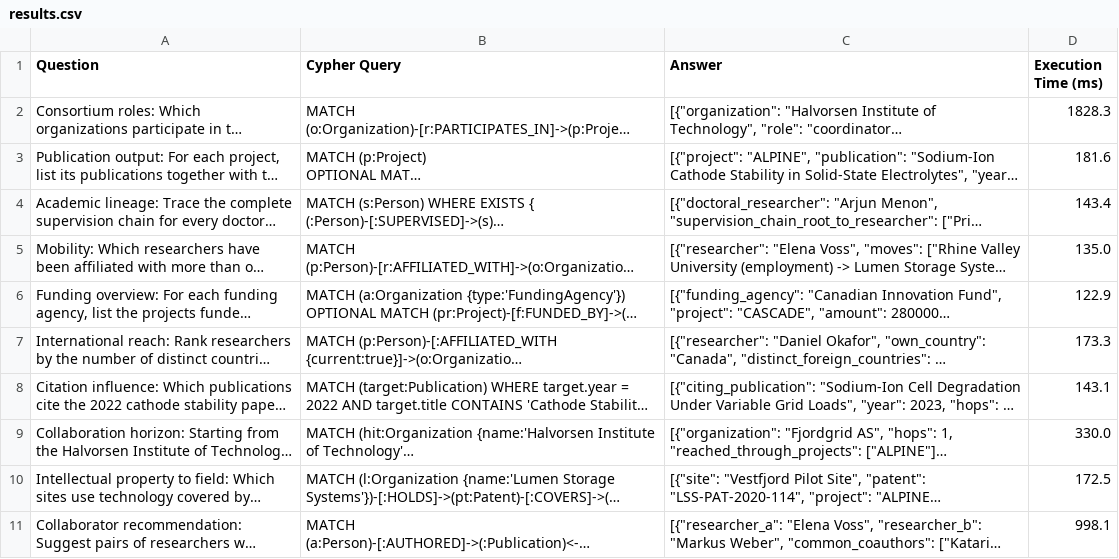
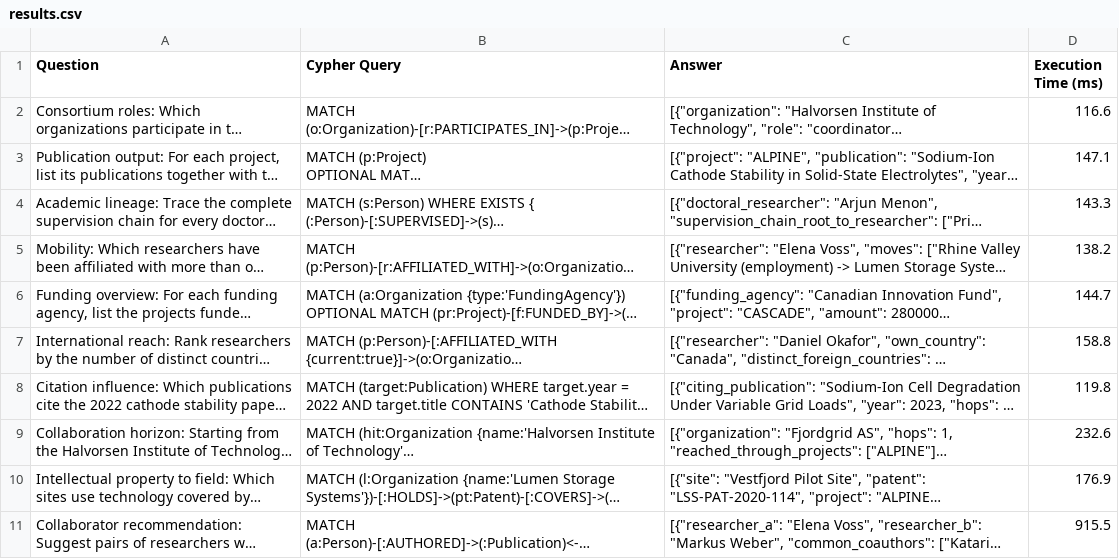
Before and after one commit to anurag-sez/corpus, a CSV file: results.csv, drawn as a sheet; long unchanged cells end in …; the diff names each change by its address in the sheet, - before the commit and + after, or states it on an @@ line.

```diff
--- a/results.csv
+++ b/results.csv
-D2 (Execution Time (ms)): 1828.3
+D2 (Execution Time (ms)): 116.6
-D3 (Execution Time (ms)): 181.6
+D3 (Execution Time (ms)): 147.1
-D4 (Execution Time (ms)): 143.4
+D4 (Execution Time (ms)): 143.3
-D5 (Execution Time (ms)): 135.0
+D5 (Execution Time (ms)): 138.2
-D6 (Execution Time (ms)): 122.9
+D6 (Execution Time (ms)): 144.7
-D7 (Execution Time (ms)): 173.3
+D7 (Execution Time (ms)): 158.8
-D8 (Execution Time (ms)): 143.1
+D8 (Execution Time (ms)): 119.8
-D9 (Execution Time (ms)): 330.0
+D9 (Execution Time (ms)): 232.6
-D10 (Execution Time (ms)): 172.5
+D10 (Execution Time (ms)): 176.9
-D11 (Execution Time (ms)): 998.1
+D11 (Execution Time (ms)): 915.5
```
Also changed, not shown: 2 other files.
